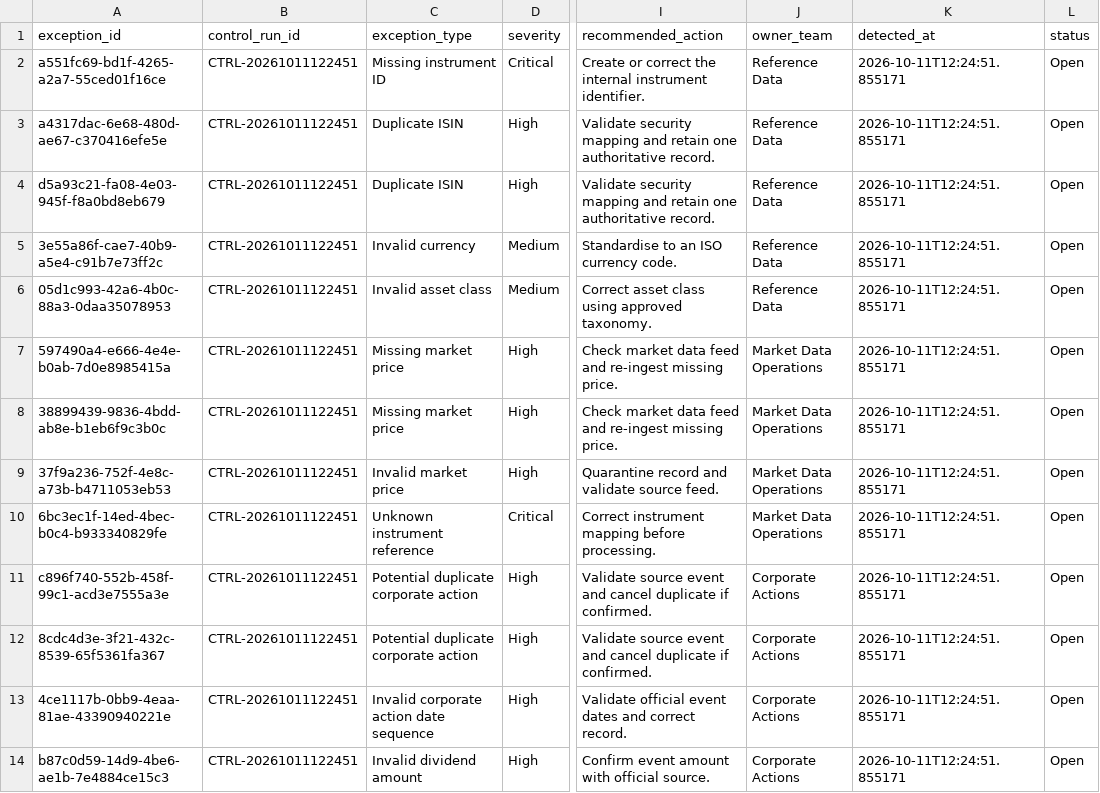
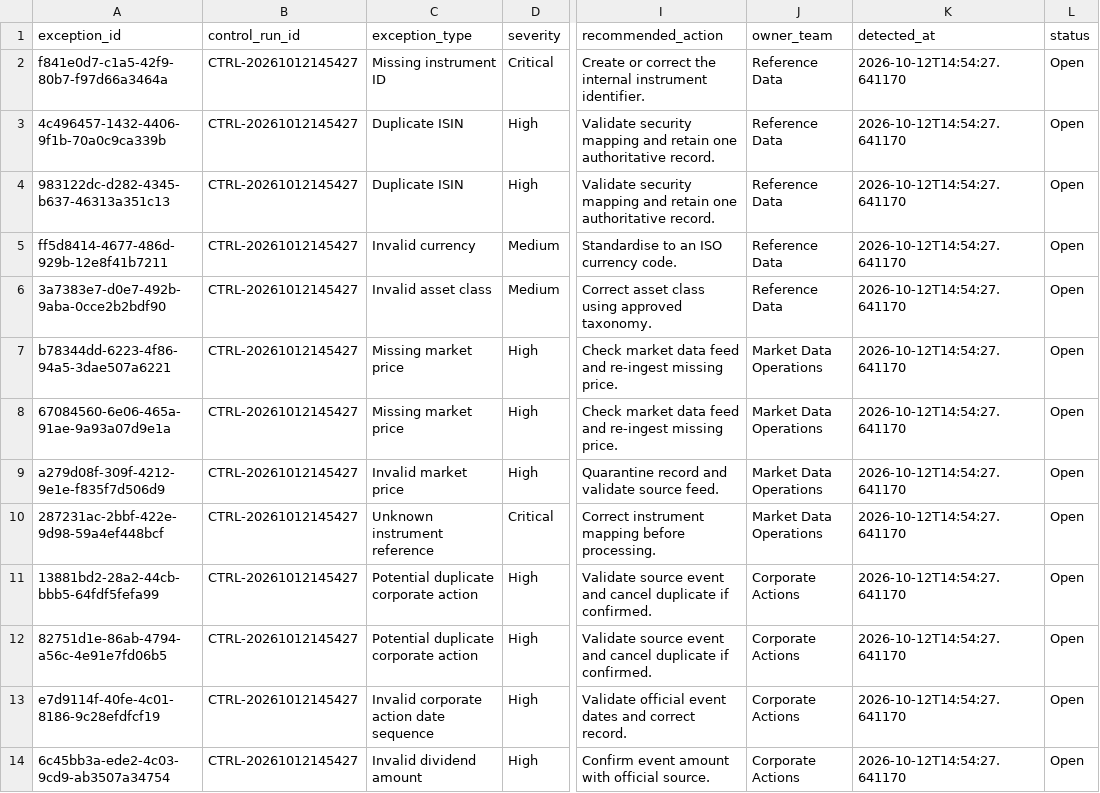
Before and after one commit to Kanss1176/trading-operations-control-room, a CSV file: data/processed/exception_queue.csv, drawn as a sheet; only a part is shown, gaps mark what is left out; the diff names each change by its address in the sheet, - before the commit and + after, or states it on an @@ line.

```diff
--- a/data/processed/exception_queue.csv
+++ b/data/processed/exception_queue.csv
-A2 (exception_id): a551fc69-bd1f-4265-a2a7-55ced01f16ce
+A2 (exception_id): f841e0d7-c1a5-42f9-80b7-f97d66a3464a
-B2:B14 (control_run_id): CTRL-20261011122451
+B2:B14 (control_run_id): CTRL-20261012145427
-K2:K14 (detected_at): 2026-10-11T12:24:51.855171
+K2:K14 (detected_at): 2026-10-12T14:54:27.641170
-A3 (exception_id): a4317dac-6e68-480d-ae67-c370416efe5e
+A3 (exception_id): 4c496457-1432-4406-9f1b-70a0c9ca339b
-A4 (exception_id): d5a93c21-fa08-4e03-945f-f8a0bd8eb679
+A4 (exception_id): 983122dc-d282-4345-b637-46313a351c13
-A5 (exception_id): 3e55a86f-cae7-40b9-a5e4-c91b7e73ff2c
+A5 (exception_id): ff5d8414-4677-486d-929b-12e8f41b7211
-A6 (exception_id): 05d1c993-42a6-4b0c-88a3-0daa35078953
+A6 (exception_id): 3a7383e7-d0e7-492b-9aba-0cce2b2bdf90
-A7 (exception_id): 597490a4-e666-4e4e-b0ab-7d0e8985415a
+A7 (exception_id): b78344dd-6223-4f86-94a5-3dae507a6221
-A8 (exception_id): 38899439-9836-4bdd-ab8e-b1eb6f9c3b0c
+A8 (exception_id): 67084560-6e06-465a-91ae-9a93a07d9e1a
-A9 (exception_id): 37f9a236-752f-4e8c-a73b-b4711053eb53
+A9 (exception_id): a279d08f-309f-4212-9e1e-f835f7d506d9
-A10 (exception_id): 6bc3ec1f-14ed-4bec-b0c4-b933340829fe
+A10 (exception_id): 287231ac-2bbf-422e-9d98-59a4ef448bcf
-A11 (exception_id): c896f740-552b-458f-99c1-acd3e7555a3e
+A11 (exception_id): 13881bd2-28a2-44cb-bbb5-64fdf5fefa99
-A12 (exception_id): 8cdc4d3e-3f21-432c-8539-65f5361fa367
+A12 (exception_id): 82751d1e-86ab-4794-a56c-4e91e7fd06b5
-A13 (exception_id): 4ce1117b-0bb9-4eaa-81ae-43390940221e
+A13 (exception_id): e7d9114f-40fe-4c01-8186-9c28efdfcf19
-A14 (exception_id): b87c0d59-14d9-4be6-ae1b-7e4884ce15c3
+A14 (exception_id): 6c45bb3a-ede2-4c03-9cd9-ab3507a34754
```
Also changed, not shown: data/processed/reconciliation_results.csv, 1 other file.
